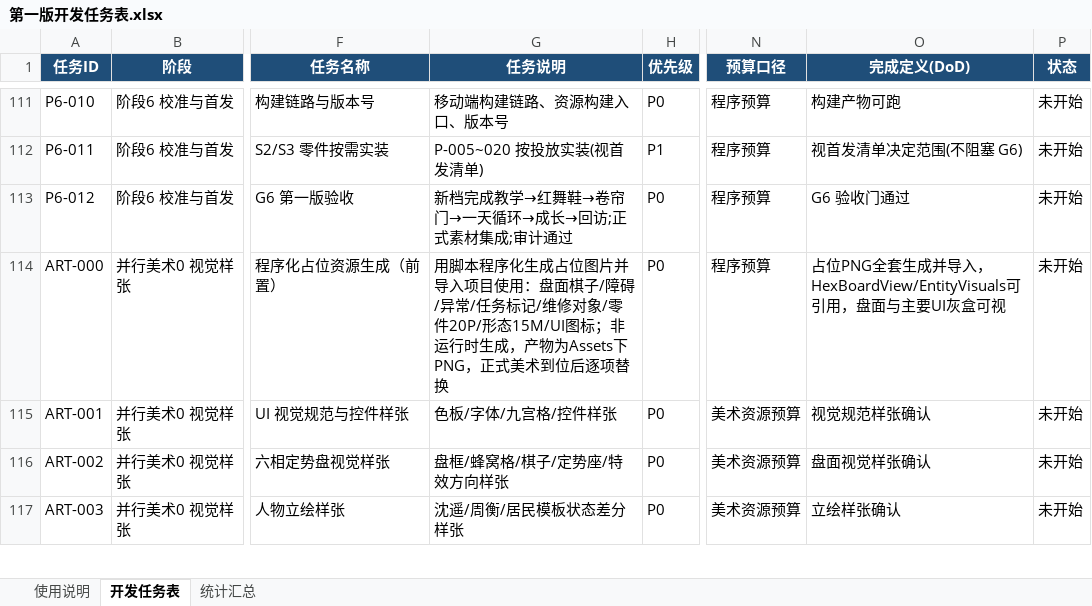
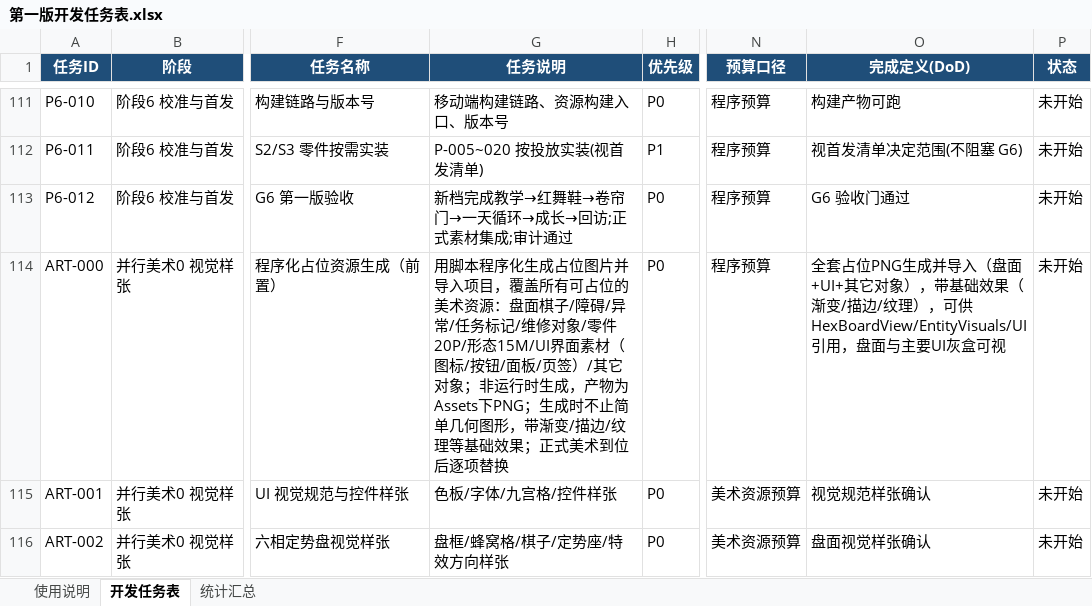
Before and after one commit to TXYzznc/Everlight-Tales, an Excel workbook: Docs/GameDesign/10-开发计划/第一版开发任务表.xlsx, sheet 开发任务表, drawn as a sheet; only a part is shown, gaps mark what is left out; the shorter side is filled out with more unchanged rows; values as stored, in another font and other column widths than the file's, no borders; the diff names each change by its address in the sheet, - before the commit and + after, or states it on an @@ line.

Commit message:
ART-000 范围扩至全部可占位资源 + 注明带基础效果

```diff
--- a/Docs/GameDesign/10-开发计划/第一版开发任务表.xlsx (sheet 开发任务表)
+++ b/Docs/GameDesign/10-开发计划/第一版开发任务表.xlsx (sheet 开发任务表)
-G114 (任务说明): …导入项目使用：盘面棋子/障碍/异常/任务标记/维修对象/零件20P/形态15M/UI图标；非运行时生成，产物为Assets下PNG，正式美术…
+G114 (任务说明): …导入项目，覆盖所有可占位的美术资源：盘面棋子/障碍/异常/任务标记/维修对象/零件20P/形态15M/UI界面素材（图标/按钮/面板/页签）/其它对象；非运行时生成，产物为Assets下PNG；生成时不止简单几何图形，带渐变/描边/纹理等基础效果；正式美术…
-O114 (完成定义(DoD)): 占位PNG全套生成并导入，HexBoardView/EntityVisuals可引用，盘…
+O114 (完成定义(DoD)): 全套占位PNG生成并导入（盘面+UI+其它对象），带基础效果（渐变/描边/纹理），可供HexBoardView/EntityVisuals/UI引用，盘…
```
